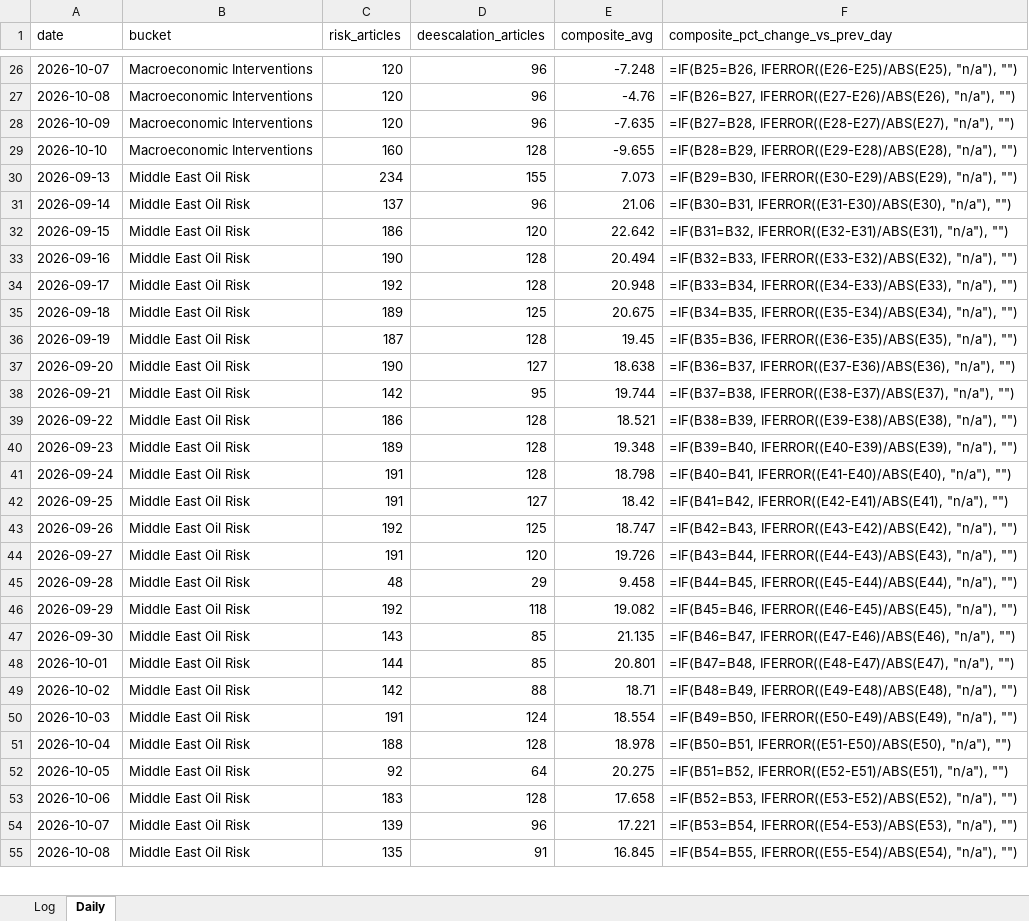
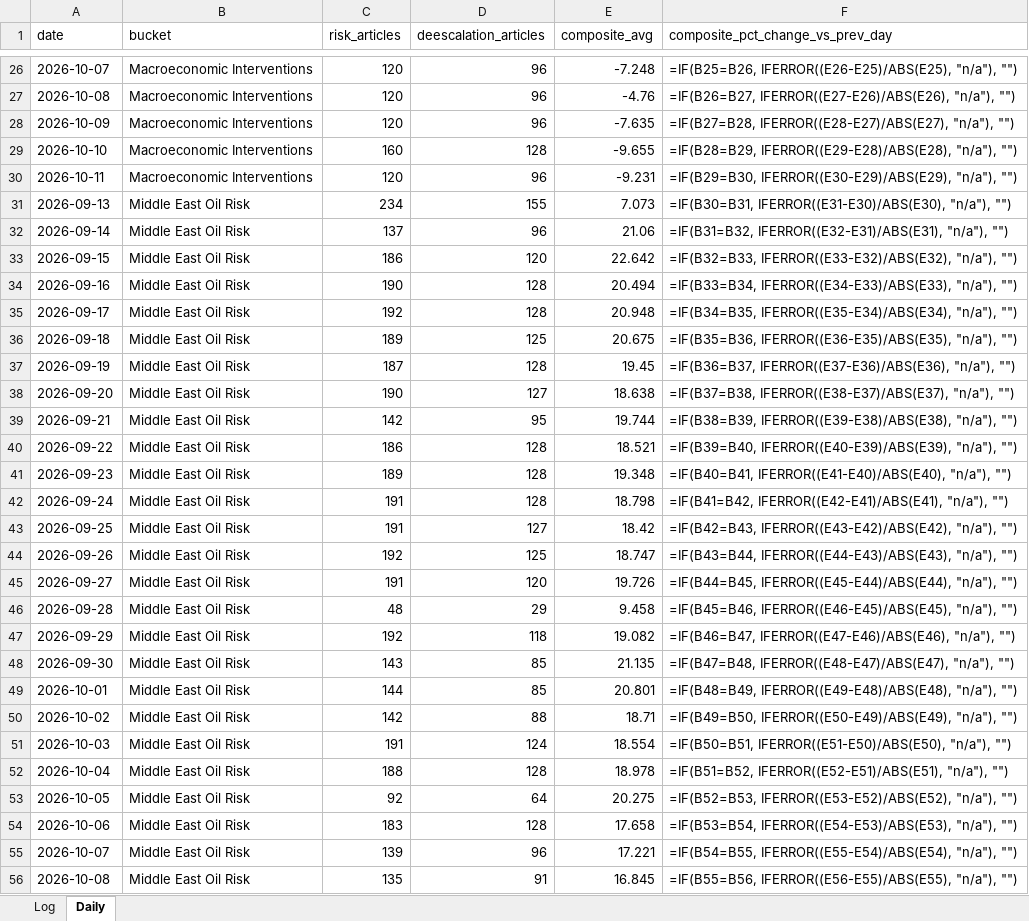
Before and after one commit to Jamesssurfer/CriticalNews_Sentiment, an Excel workbook: data/sentiment_log.xlsx, sheet Daily, drawn as a sheet; only a part is shown, gaps mark what is left out; values as stored, in another font and other column widths than the file's, no borders; formulas without a stored value are shown as written; addresses are those after the commit; the diff covers the shown part only; the diff names each change by its address in the sheet, - before the commit and + after, or states it on an @@ line.

```diff
--- a/data/sentiment_log.xlsx (sheet Daily)
+++ b/data/sentiment_log.xlsx (sheet Daily)
+row 30: 2026-10-11 | Macroeconomic Interventions | 120 | 96 | -9.231 | =IF(B29=B30, IFERROR((E30-E29)/ABS(E29), "n/a"), "")
-F31 (composite_pct_change_vs_prev_day): =IF(B29=B30, IFERROR((E30-E29)/ABS(E29), "n/a"), "")
+F31 (composite_pct_change_vs_prev_day): =IF(B30=B31, IFERROR((E31-E30)/ABS(E30), "n/a"), "")
-F32 (composite_pct_change_vs_prev_day): =IF(B30=B31, IFERROR((E31-E30)/ABS(E30), "n/a"), "")
+F32 (composite_pct_change_vs_prev_day): =IF(B31=B32, IFERROR((E32-E31)/ABS(E31), "n/a"), "")
-F33 (composite_pct_change_vs_prev_day): =IF(B31=B32, IFERROR((E32-E31)/ABS(E31), "n/a"), "")
+F33 (composite_pct_change_vs_prev_day): =IF(B32=B33, IFERROR((E33-E32)/ABS(E32), "n/a"), "")
-F34 (composite_pct_change_vs_prev_day): =IF(B32=B33, IFERROR((E33-E32)/ABS(E32), "n/a"), "")
+F34 (composite_pct_change_vs_prev_day): =IF(B33=B34, IFERROR((E34-E33)/ABS(E33), "n/a"), "")
-F35 (composite_pct_change_vs_prev_day): =IF(B33=B34, IFERROR((E34-E33)/ABS(E33), "n/a"), "")
+F35 (composite_pct_change_vs_prev_day): =IF(B34=B35, IFERROR((E35-E34)/ABS(E34), "n/a"), "")
-F36 (composite_pct_change_vs_prev_day): =IF(B34=B35, IFERROR((E35-E34)/ABS(E34), "n/a"), "")
+F36 (composite_pct_change_vs_prev_day): =IF(B35=B36, IFERROR((E36-E35)/ABS(E35), "n/a"), "")
-F37 (composite_pct_change_vs_prev_day): =IF(B35=B36, IFERROR((E36-E35)/ABS(E35), "n/a"), "")
+F37 (composite_pct_change_vs_prev_day): =IF(B36=B37, IFERROR((E37-E36)/ABS(E36), "n/a"), "")
-F38 (composite_pct_change_vs_prev_day): =IF(B36=B37, IFERROR((E37-E36)/ABS(E36), "n/a"), "")
+F38 (composite_pct_change_vs_prev_day): =IF(B37=B38, IFERROR((E38-E37)/ABS(E37), "n/a"), "")
-F39 (composite_pct_change_vs_prev_day): =IF(B37=B38, IFERROR((E38-E37)/ABS(E37), "n/a"), "")
+F39 (composite_pct_change_vs_prev_day): =IF(B38=B39, IFERROR((E39-E38)/ABS(E38), "n/a"), "")
-F40 (composite_pct_change_vs_prev_day): =IF(B38=B39, IFERROR((E39-E38)/ABS(E38), "n/a"), "")
+F40 (composite_pct_change_vs_prev_day): =IF(B39=B40, IFERROR((E40-E39)/ABS(E39), "n/a"), "")
-F41 (composite_pct_change_vs_prev_day): =IF(B39=B40, IFERROR((E40-E39)/ABS(E39), "n/a"), "")
+F41 (composite_pct_change_vs_prev_day): =IF(B40=B41, IFERROR((E41-E40)/ABS(E40), "n/a"), "")
-F42 (composite_pct_change_vs_prev_day): =IF(B40=B41, IFERROR((E41-E40)/ABS(E40), "n/a"), "")
+F42 (composite_pct_change_vs_prev_day): =IF(B41=B42, IFERROR((E42-E41)/ABS(E41), "n/a"), "")
-F43 (composite_pct_change_vs_prev_day): =IF(B41=B42, IFERROR((E42-E41)/ABS(E41), "n/a"), "")
+F43 (composite_pct_change_vs_prev_day): =IF(B42=B43, IFERROR((E43-E42)/ABS(E42), "n/a"), "")
-F44 (composite_pct_change_vs_prev_day): =IF(B42=B43, IFERROR((E43-E42)/ABS(E42), "n/a"), "")
+F44 (composite_pct_change_vs_prev_day): =IF(B43=B44, IFERROR((E44-E43)/ABS(E43), "n/a"), "")
-F45 (composite_pct_change_vs_prev_day): =IF(B43=B44, IFERROR((E44-E43)/ABS(E43), "n/a"), "")
+F45 (composite_pct_change_vs_prev_day): =IF(B44=B45, IFERROR((E45-E44)/ABS(E44), "n/a"), "")
-F46 (composite_pct_change_vs_prev_day): =IF(B44=B45, IFERROR((E45-E44)/ABS(E44), "n/a"), "")
+F46 (composite_pct_change_vs_prev_day): =IF(B45=B46, IFERROR((E46-E45)/ABS(E45), "n/a"), "")
-F47 (composite_pct_change_vs_prev_day): =IF(B45=B46, IFERROR((E46-E45)/ABS(E45), "n/a"), "")
+F47 (composite_pct_change_vs_prev_day): =IF(B46=B47, IFERROR((E47-E46)/ABS(E46), "n/a"), "")
-F48 (composite_pct_change_vs_prev_day): =IF(B46=B47, IFERROR((E47-E46)/ABS(E46), "n/a"), "")
+F48 (composite_pct_change_vs_prev_day): =IF(B47=B48, IFERROR((E48-E47)/ABS(E47), "n/a"), "")
-F49 (composite_pct_change_vs_prev_day): =IF(B47=B48, IFERROR((E48-E47)/ABS(E47), "n/a"), "")
+F49 (composite_pct_change_vs_prev_day): =IF(B48=B49, IFERROR((E49-E48)/ABS(E48), "n/a"), "")
-F50 (composite_pct_change_vs_prev_day): =IF(B48=B49, IFERROR((E49-E48)/ABS(E48), "n/a"), "")
+F50 (composite_pct_change_vs_prev_day): =IF(B49=B50, IFERROR((E50-E49)/ABS(E49), "n/a"), "")
-F51 (composite_pct_change_vs_prev_day): =IF(B49=B50, IFERROR((E50-E49)/ABS(E49), "n/a"), "")
+F51 (composite_pct_change_vs_prev_day): =IF(B50=B51, IFERROR((E51-E50)/ABS(E50), "n/a"), "")
-F52 (composite_pct_change_vs_prev_day): =IF(B50=B51, IFERROR((E51-E50)/ABS(E50), "n/a"), "")
+F52 (composite_pct_change_vs_prev_day): =IF(B51=B52, IFERROR((E52-E51)/ABS(E51), "n/a"), "")
-F53 (composite_pct_change_vs_prev_day): =IF(B51=B52, IFERROR((E52-E51)/ABS(E51), "n/a"), "")
+F53 (composite_pct_change_vs_prev_day): =IF(B52=B53, IFERROR((E53-E52)/ABS(E52), "n/a"), "")
-F54 (composite_pct_change_vs_prev_day): =IF(B52=B53, IFERROR((E53-E52)/ABS(E52), "n/a"), "")
+F54 (composite_pct_change_vs_prev_day): =IF(B53=B54, IFERROR((E54-E53)/ABS(E53), "n/a"), "")
-F55 (composite_pct_change_vs_prev_day): =IF(B53=B54, IFERROR((E54-E53)/ABS(E53), "n/a"), "")
+F55 (composite_pct_change_vs_prev_day): =IF(B54=B55, IFERROR((E55-E54)/ABS(E54), "n/a"), "")
-F56 (composite_pct_change_vs_prev_day): =IF(B54=B55, IFERROR((E55-E54)/ABS(E54), "n/a"), "")
+F56 (composite_pct_change_vs_prev_day): =IF(B55=B56, IFERROR((E56-E55)/ABS(E55), "n/a"), "")
```
Also changed, not shown: 2 added rows and 30 edited cells elsewhere in this sheet, 1 other file.
